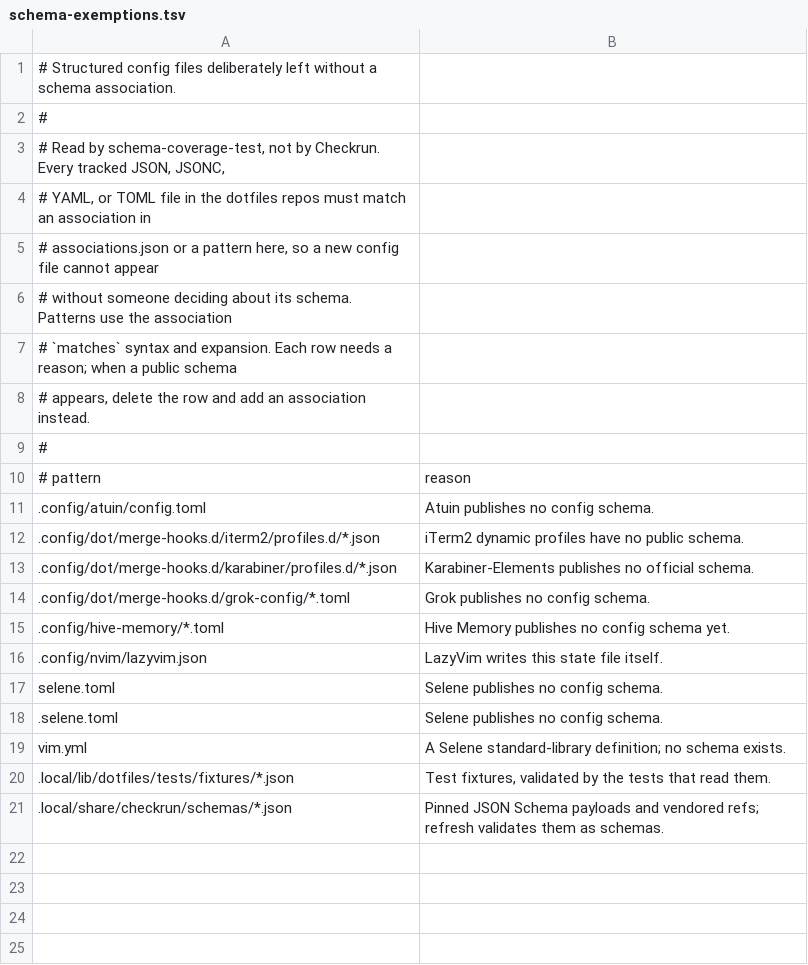
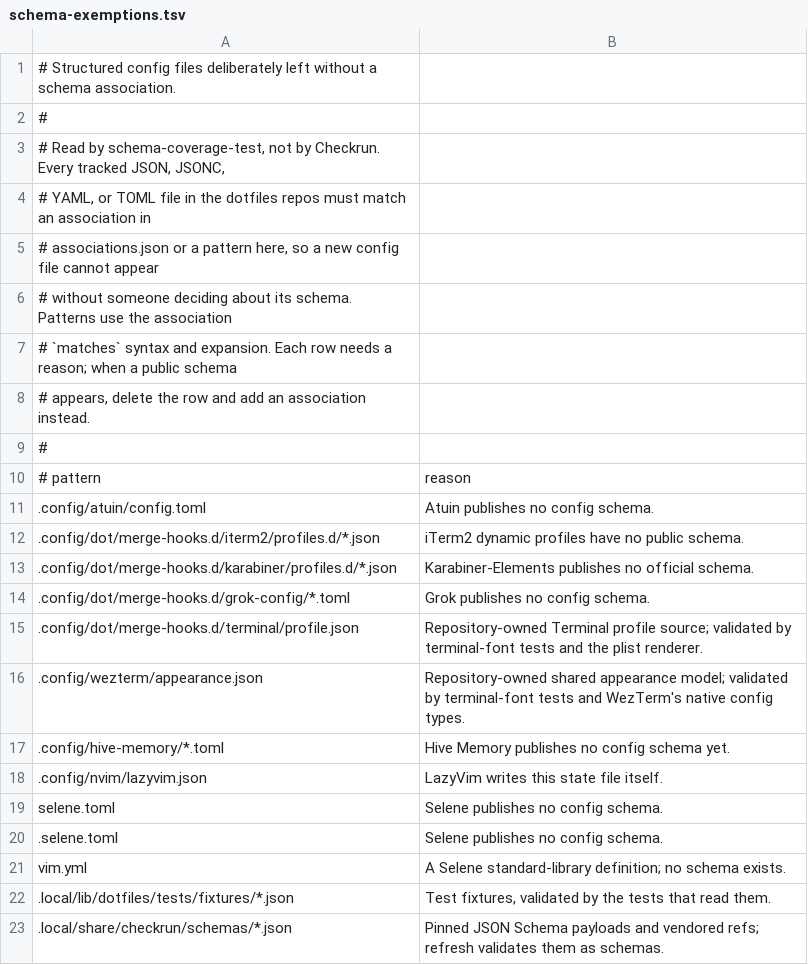
Before and after one commit to cgraf78/dotfiles-dev, a TSV file: home/.config/checkrun/schema-exemptions.tsv, drawn as a sheet.

Commit message:
Record schema decisions for shared terminal models
Summary

Document explicit exemptions for two repository-owned JSON
  intermediate models. Their consumers and terminal-font tests
  validate the models; no proper first-party application schema
  describes these source formats. Keep coverage strict for all other
  structured files.

Testing

- installed coverage reproduced both missing schema decisions
- candidate schema coverage and association suites passed
- exact-path patterns reviewed independently; no broad bypass added

```diff
--- a/home/.config/checkrun/schema-exemptions.tsv
+++ b/home/.config/checkrun/schema-exemptions.tsv
@@ -14,2 +14,4 @@
 .config/dot/merge-hooks.d/grok-config/*.toml	Grok publishes no config schema.
+.config/dot/merge-hooks.d/terminal/profile.json	Repository-owned Terminal profile source; validated by terminal-font tests and the plist renderer.
+.config/wezterm/appearance.json	Repository-owned shared appearance model; validated by terminal-font tests and WezTerm's native config types.
 .config/hive-memory/*.toml	Hive Memory publishes no config schema yet.
```
